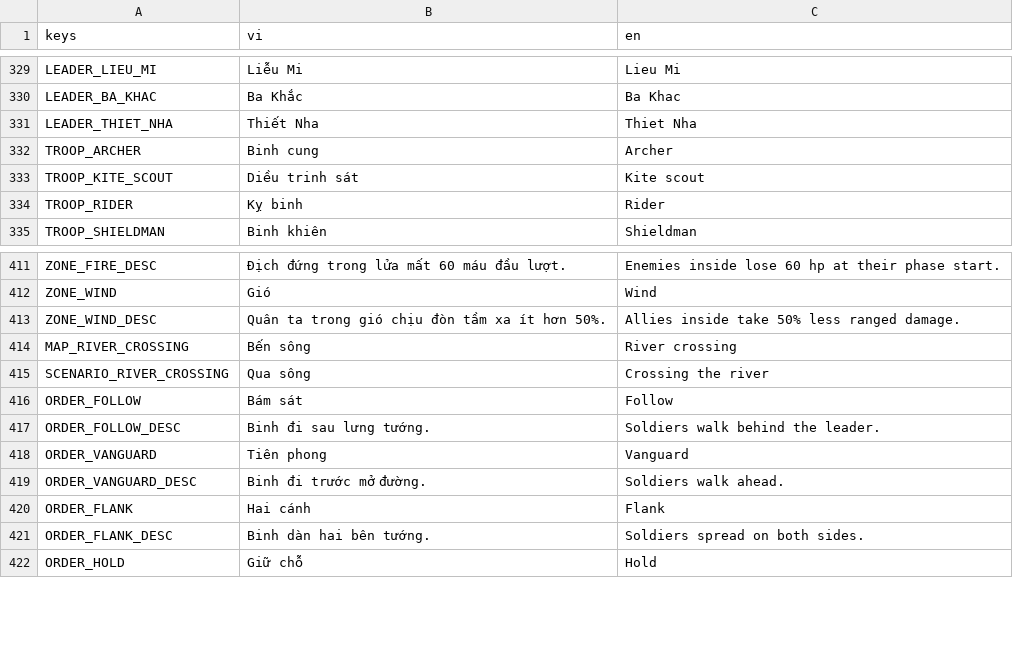
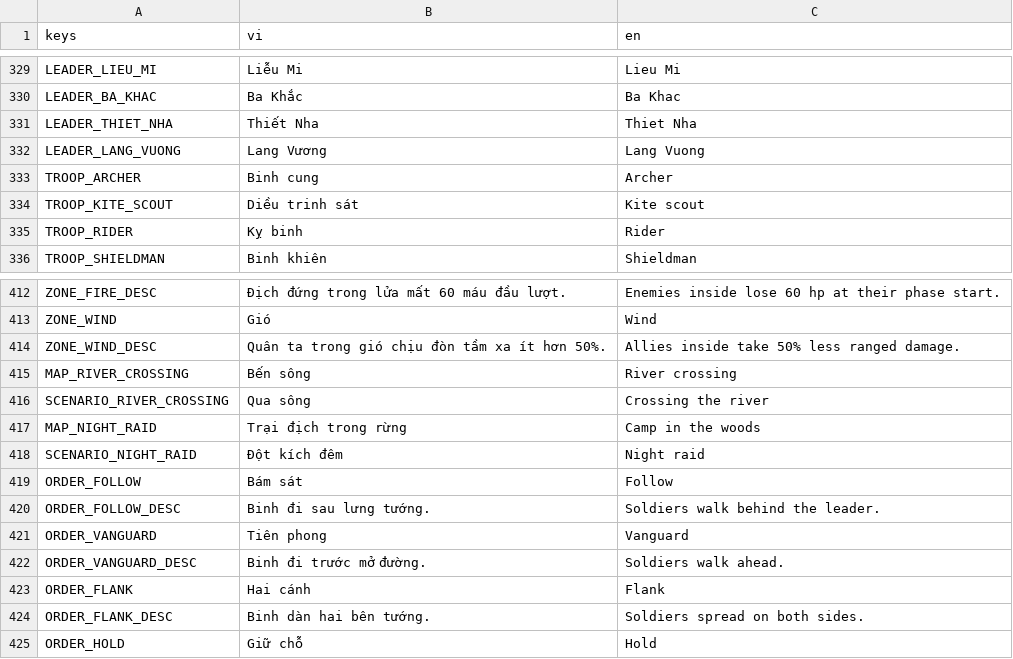
Before and after one commit to nhatphucpham/fal-gaming, a CSV file: Locale/strings.csv, drawn as a sheet; only a part is shown, gaps mark what is left out.

```diff
--- a/Locale/strings.csv
+++ b/Locale/strings.csv
@@ -331,2 +331,3 @@ LEADER_BA_KHAC,Ba Khắc,Ba Khac
 LEADER_THIET_NHA,Thiết Nha,Thiet Nha
+LEADER_LANG_VUONG,Lang Vương,Lang Vuong
 TROOP_ARCHER,Binh cung,Archer
@@ -415,2 +416,4 @@ MAP_RIVER_CROSSING,Bến sông,River crossing
 SCENARIO_RIVER_CROSSING,Qua sông,Crossing the river
+MAP_NIGHT_RAID,Trại địch trong rừng,Camp in the woods
+SCENARIO_NIGHT_RAID,Đột kích đêm,Night raid
 ORDER_FOLLOW,Bám sát,Follow
```
Also changed, not shown: 17 other files.
